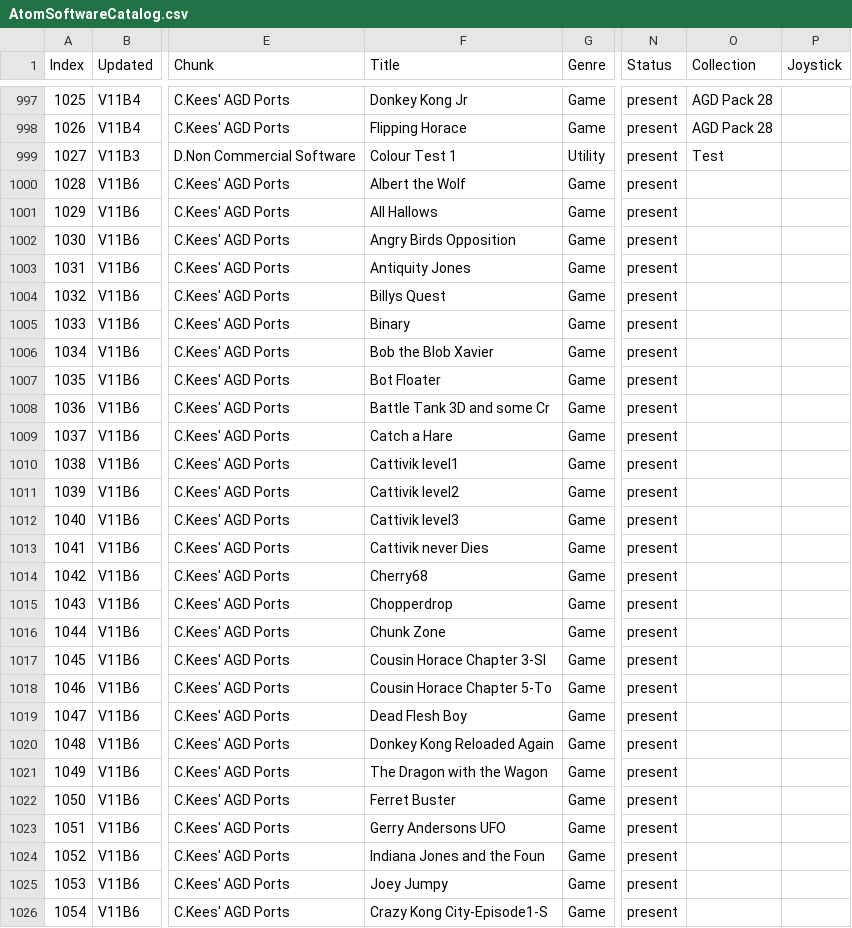
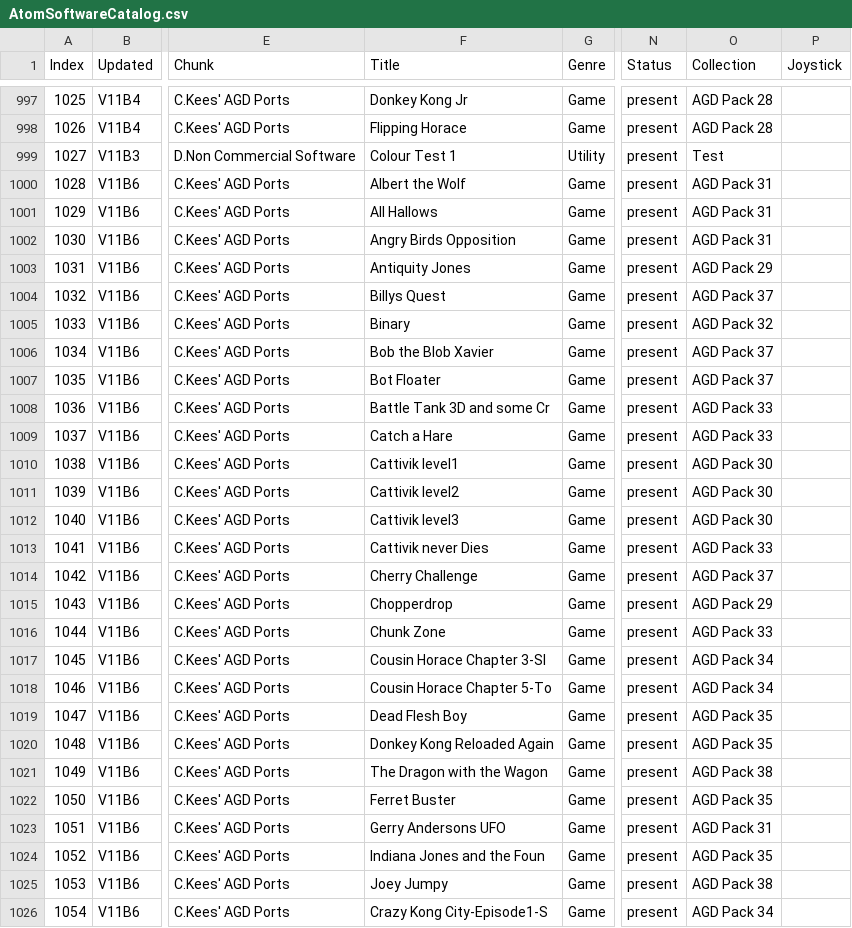
Before and after one commit to hoglet67/AtomSoftwareArchive, a CSV file: catalog/AtomSoftwareCatalog.csv, drawn as a sheet; only a part is shown, gaps mark what is left out; the diff covers the shown part only; the diff names each change by its address in the sheet, - before the commit and + after, or states it on an @@ line.

Commit message:
Catalog: Collections for AGS Packs 29-51

```diff
--- a/catalog/AtomSoftwareCatalog.csv
+++ b/catalog/AtomSoftwareCatalog.csv
-O1000:O1002 (Collection): (empty)
+O1000:O1002 (Collection): AGD Pack 31
-O1003 (Collection): (empty)
+O1003 (Collection): AGD Pack 29
-O1004 (Collection): (empty)
+O1004 (Collection): AGD Pack 37
-O1005 (Collection): (empty)
+O1005 (Collection): AGD Pack 32
-O1006:O1007 (Collection): (empty)
+O1006:O1007 (Collection): AGD Pack 37
-O1008:O1009 (Collection): (empty)
+O1008:O1009 (Collection): AGD Pack 33
-O1010:O1012 (Collection): (empty)
+O1010:O1012 (Collection): AGD Pack 30
-O1013 (Collection): (empty)
+O1013 (Collection): AGD Pack 33
-F1014 (Title): Cherry68
+F1014 (Title): Cherry Challenge
-O1014 (Collection): (empty)
+O1014 (Collection): AGD Pack 37
-O1015 (Collection): (empty)
+O1015 (Collection): AGD Pack 29
-O1016 (Collection): (empty)
+O1016 (Collection): AGD Pack 33
-O1017:O1018 (Collection): (empty)
+O1017:O1018 (Collection): AGD Pack 34
-O1019:O1020 (Collection): (empty)
+O1019:O1020 (Collection): AGD Pack 35
-O1021 (Collection): (empty)
+O1021 (Collection): AGD Pack 38
-O1022 (Collection): (empty)
+O1022 (Collection): AGD Pack 35
-O1023 (Collection): (empty)
+O1023 (Collection): AGD Pack 31
-O1024 (Collection): (empty)
+O1024 (Collection): AGD Pack 35
-O1025 (Collection): (empty)
+O1025 (Collection): AGD Pack 38
-O1026 (Collection): (empty)
+O1026 (Collection): AGD Pack 34
```
Also changed, not shown: 70 edited cells elsewhere in this file, 1 other file.
